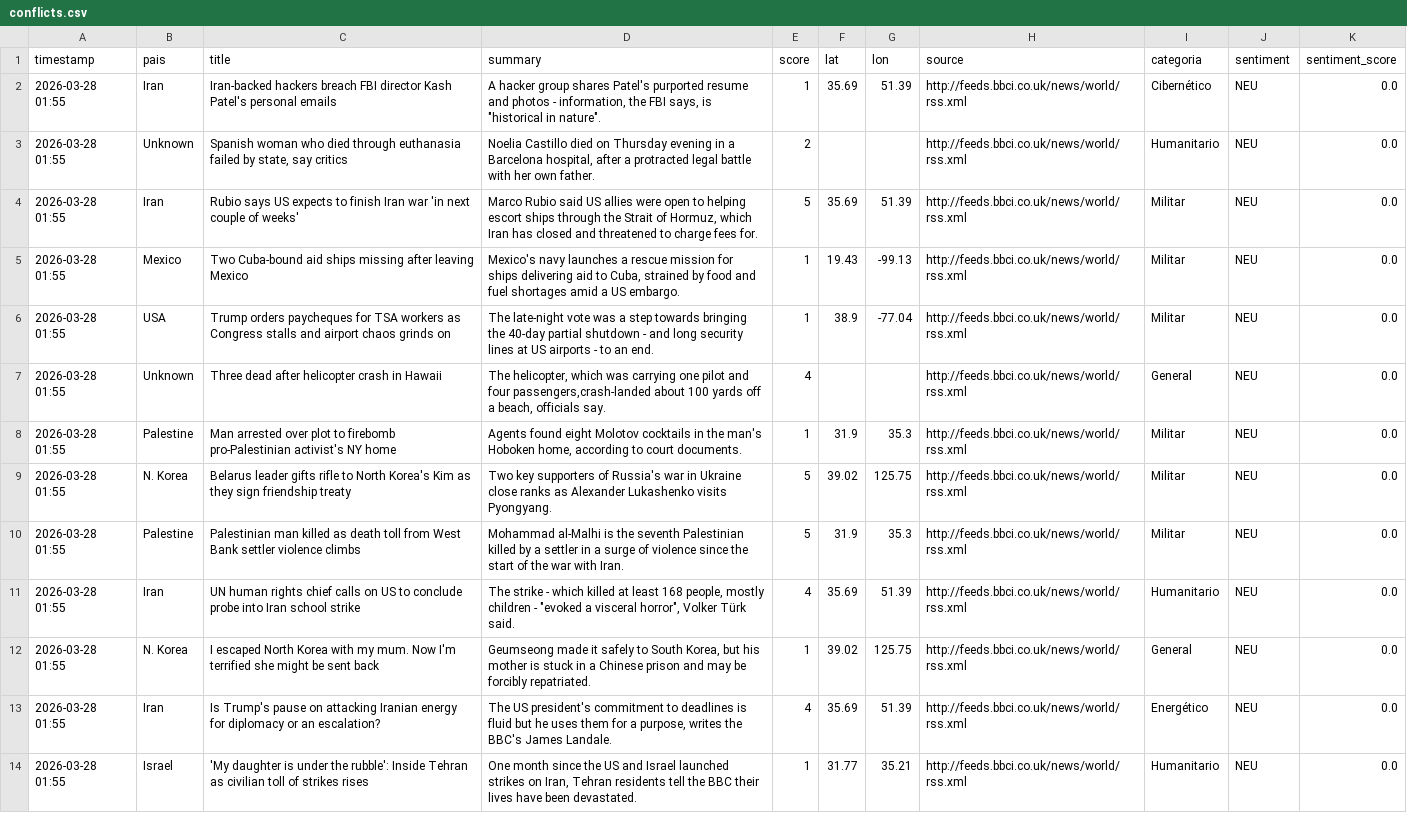
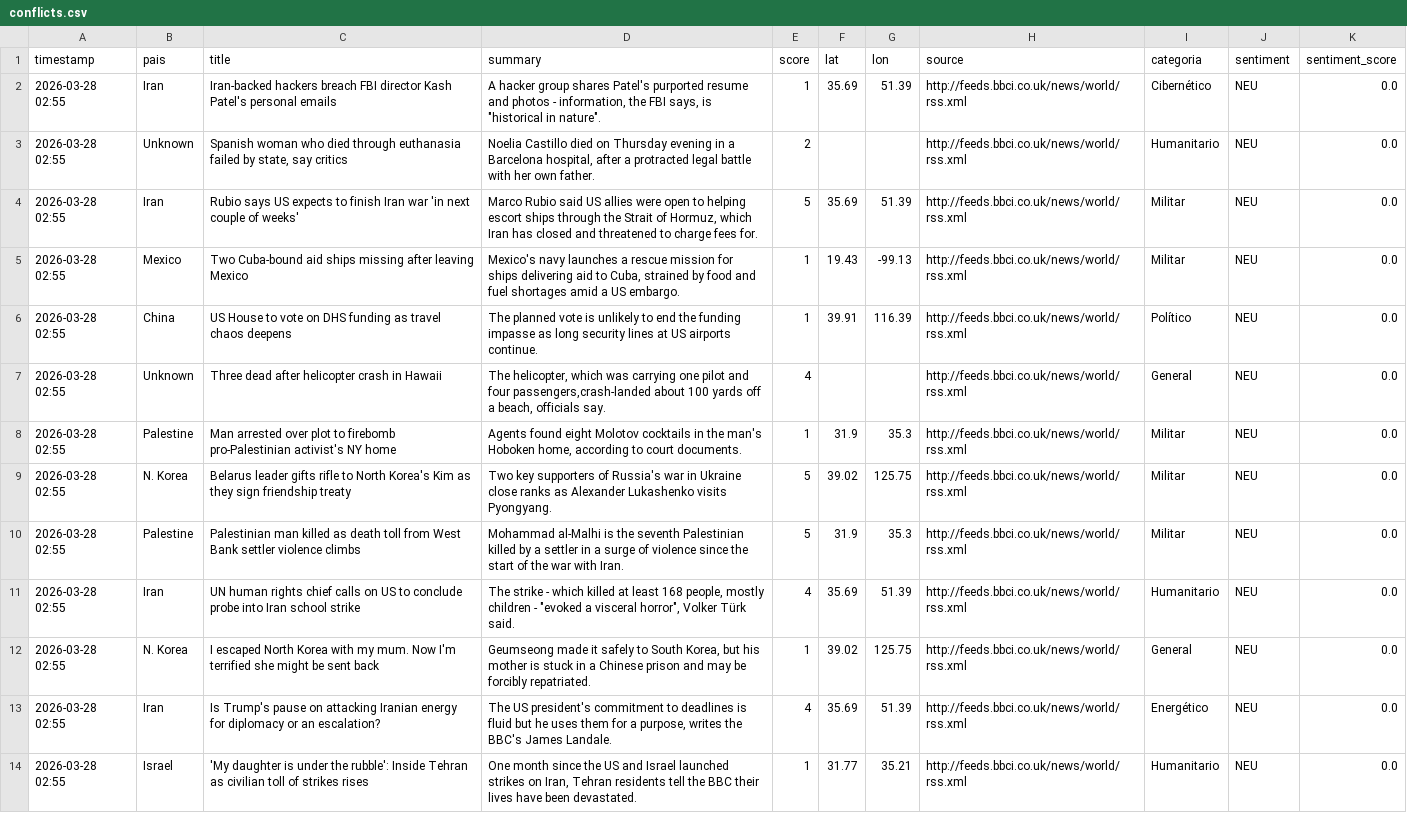
Before and after one commit to mcasrom/sieg-conflicts, a CSV file: data/processed/conflicts.csv, drawn as a sheet; only a part is shown; removed rows and columns are numbered as before the commit, all else as after; the diff covers the shown part only; the diff names each change by its address in the sheet, - before the commit and + after, or states it on an @@ line.

Commit message:
pipeline: datos 2026-03-28 02:55

```diff
--- a/data/processed/conflicts.csv
+++ b/data/processed/conflicts.csv
-A2:A5 (timestamp): 2026-03-28 01:55
+A2:A5 (timestamp): 2026-03-28 02:55
-row 6: 2026-03-28 01:55 | USA | Trump orders paycheques for TSA workers as Congress stalls and airport chaos grinds on | The late-night vote was a step towards bringing the 40-day partial shutdown - and long security lines at US airports - to an end. | 1 | 38.9 | -77.04 | http://feeds.bbci.co.uk/news/world/rss.xml | Militar | NEU | 0.0
+row 6: 2026-03-28 02:55 | China | US House to vote on DHS funding as travel chaos deepens | The planned vote is unlikely to end the funding impasse as long security lines at US airports continue. | 1 | 39.91 | 116.39 | http://feeds.bbci.co.uk/news/world/rss.xml | Político | NEU | 0.0
-A7:A14 (timestamp): 2026-03-28 01:55
+A7:A14 (timestamp): 2026-03-28 02:55
```
Also changed, not shown: 1 removed row and 46 edited cells elsewhere in this file.
